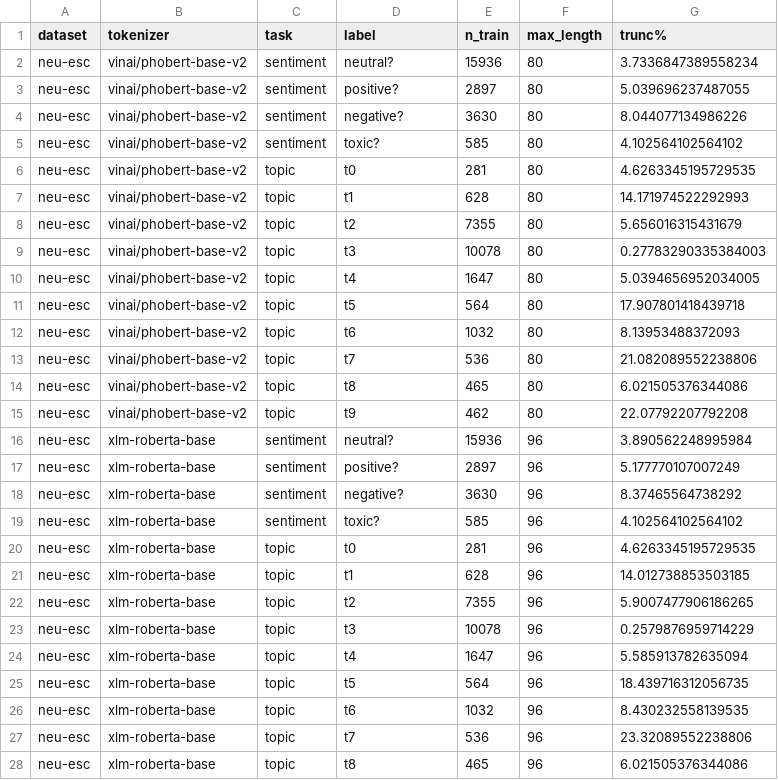
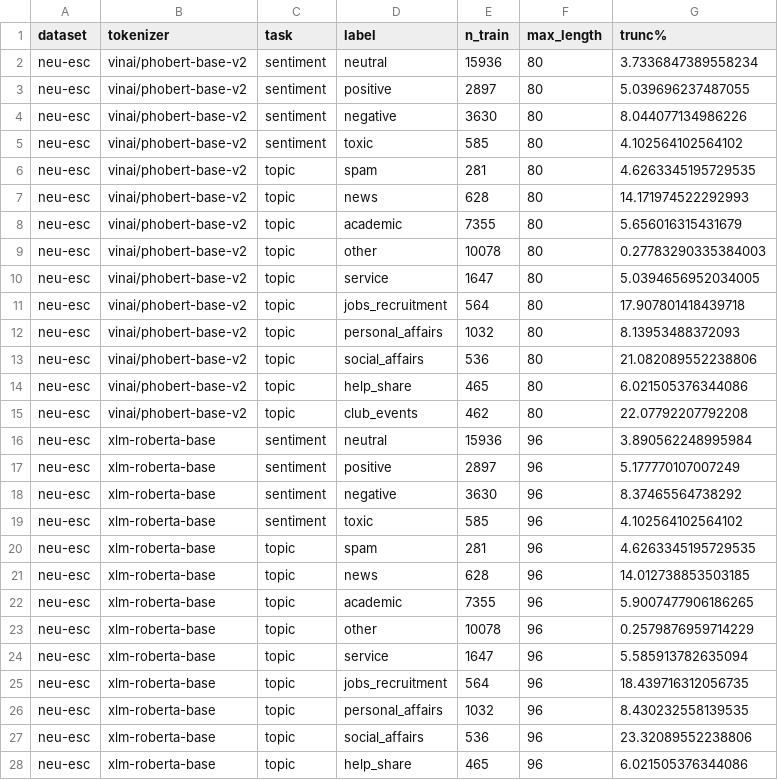
Before and after one commit to Zaidve/DPL_fall36_project, a CSV file: reports/tables/tab_08_trunc_by_class.csv, drawn as a sheet; only a part is shown; the diff covers the shown part only.

```diff
--- a/reports/tables/tab_08_trunc_by_class.csv
+++ b/reports/tables/tab_08_trunc_by_class.csv
@@ -1,28 +1,28 @@
 dataset,tokenizer,task,label,n_train,max_length,trunc%
-neu-esc,vinai/phobert-base-v2,sentiment,neutral?,15936,80,3.7336847389558234
-neu-esc,vinai/phobert-base-v2,sentiment,positive?,2897,80,5.039696237487055
-neu-esc,vinai/phobert-base-v2,sentiment,negative?,3630,80,8.044077134986226
-neu-esc,vinai/phobert-base-v2,sentiment,toxic?,585,80,4.102564102564102
-neu-esc,vinai/phobert-base-v2,topic,t0,281,80,4.6263345195729535
-neu-esc,vinai/phobert-base-v2,topic,t1,628,80,14.171974522292993
-neu-esc,vinai/phobert-base-v2,topic,t2,7355,80,5.656016315431679
-neu-esc,vinai/phobert-base-v2,topic,t3,10078,80,0.27783290335384003
-neu-esc,vinai/phobert-base-v2,topic,t4,1647,80,5.0394656952034005
-neu-esc,vinai/phobert-base-v2,topic,t5,564,80,17.907801418439718
-neu-esc,vinai/phobert-base-v2,topic,t6,1032,80,8.13953488372093
-neu-esc,vinai/phobert-base-v2,topic,t7,536,80,21.082089552238806
-neu-esc,vinai/phobert-base-v2,topic,t8,465,80,6.021505376344086
-neu-esc,vinai/phobert-base-v2,topic,t9,462,80,22.07792207792208
-neu-esc,xlm-roberta-base,sentiment,neutral?,15936,96,3.890562248995984
-neu-esc,xlm-roberta-base,sentiment,positive?,2897,96,5.177770107007249
-neu-esc,xlm-roberta-base,sentiment,negative?,3630,96,8.37465564738292
-neu-esc,xlm-roberta-base,sentiment,toxic?,585,96,4.102564102564102
-neu-esc,xlm-roberta-base,topic,t0,281,96,4.6263345195729535
-neu-esc,xlm-roberta-base,topic,t1,628,96,14.012738853503185
-neu-esc,xlm-roberta-base,topic,t2,7355,96,5.9007477906186265
-neu-esc,xlm-roberta-base,topic,t3,10078,96,0.2579876959714229
-neu-esc,xlm-roberta-base,topic,t4,1647,96,5.585913782635094
-neu-esc,xlm-roberta-base,topic,t5,564,96,18.439716312056735
-neu-esc,xlm-roberta-base,topic,t6,1032,96,8.430232558139535
-neu-esc,xlm-roberta-base,topic,t7,536,96,23.32089552238806
-neu-esc,xlm-roberta-base,topic,t8,465,96,6.021505376344086
+neu-esc,vinai/phobert-base-v2,sentiment,neutral,15936,80,3.7336847389558234
+neu-esc,vinai/phobert-base-v2,sentiment,positive,2897,80,5.039696237487055
+neu-esc,vinai/phobert-base-v2,sentiment,negative,3630,80,8.044077134986226
+neu-esc,vinai/phobert-base-v2,sentiment,toxic,585,80,4.102564102564102
+neu-esc,vinai/phobert-base-v2,topic,spam,281,80,4.6263345195729535
+neu-esc,vinai/phobert-base-v2,topic,news,628,80,14.171974522292993
+neu-esc,vinai/phobert-base-v2,topic,academic,7355,80,5.656016315431679
+neu-esc,vinai/phobert-base-v2,topic,other,10078,80,0.27783290335384003
+neu-esc,vinai/phobert-base-v2,topic,service,1647,80,5.0394656952034005
+neu-esc,vinai/phobert-base-v2,topic,jobs_recruitment,564,80,17.907801418439718
+neu-esc,vinai/phobert-base-v2,topic,personal_affairs,1032,80,8.13953488372093
+neu-esc,vinai/phobert-base-v2,topic,social_affairs,536,80,21.082089552238806
+neu-esc,vinai/phobert-base-v2,topic,help_share,465,80,6.021505376344086
+neu-esc,vinai/phobert-base-v2,topic,club_events,462,80,22.07792207792208
+neu-esc,xlm-roberta-base,sentiment,neutral,15936,96,3.890562248995984
+neu-esc,xlm-roberta-base,sentiment,positive,2897,96,5.177770107007249
+neu-esc,xlm-roberta-base,sentiment,negative,3630,96,8.37465564738292
+neu-esc,xlm-roberta-base,sentiment,toxic,585,96,4.102564102564102
+neu-esc,xlm-roberta-base,topic,spam,281,96,4.6263345195729535
+neu-esc,xlm-roberta-base,topic,news,628,96,14.012738853503185
+neu-esc,xlm-roberta-base,topic,academic,7355,96,5.9007477906186265
+neu-esc,xlm-roberta-base,topic,other,10078,96,0.2579876959714229
+neu-esc,xlm-roberta-base,topic,service,1647,96,5.585913782635094
+neu-esc,xlm-roberta-base,topic,jobs_recruitment,564,96,18.439716312056735
+neu-esc,xlm-roberta-base,topic,personal_affairs,1032,96,8.430232558139535
+neu-esc,xlm-roberta-base,topic,social_affairs,536,96,23.32089552238806
+neu-esc,xlm-roberta-base,topic,help_share,465,96,6.021505376344086
```
Also changed, not shown: 15 edited cells elsewhere in this file, reports/tables/tab_02_label_pct.csv, reports/tables/tab_04_joint_counts_neu-esc.csv, 37 other files.
